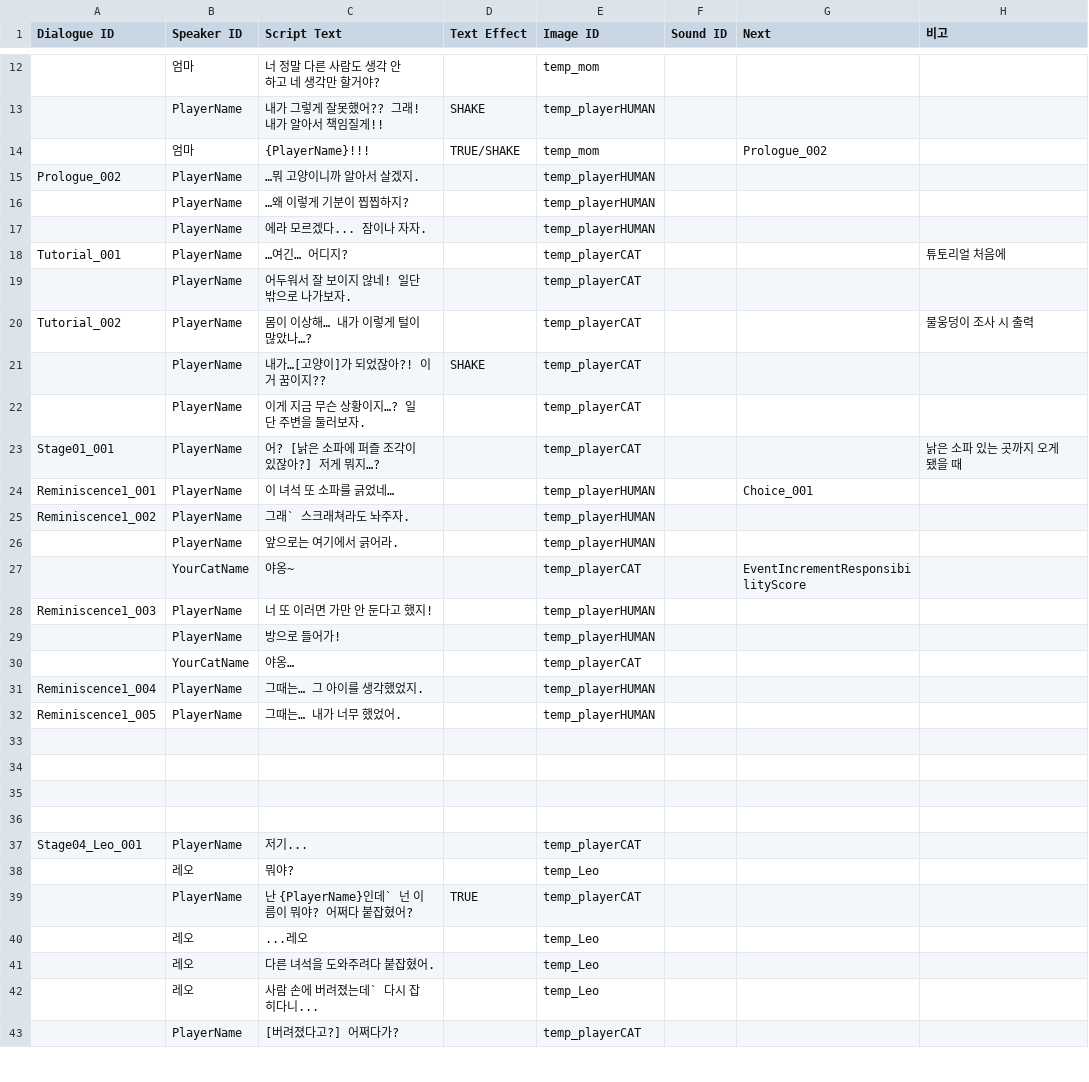
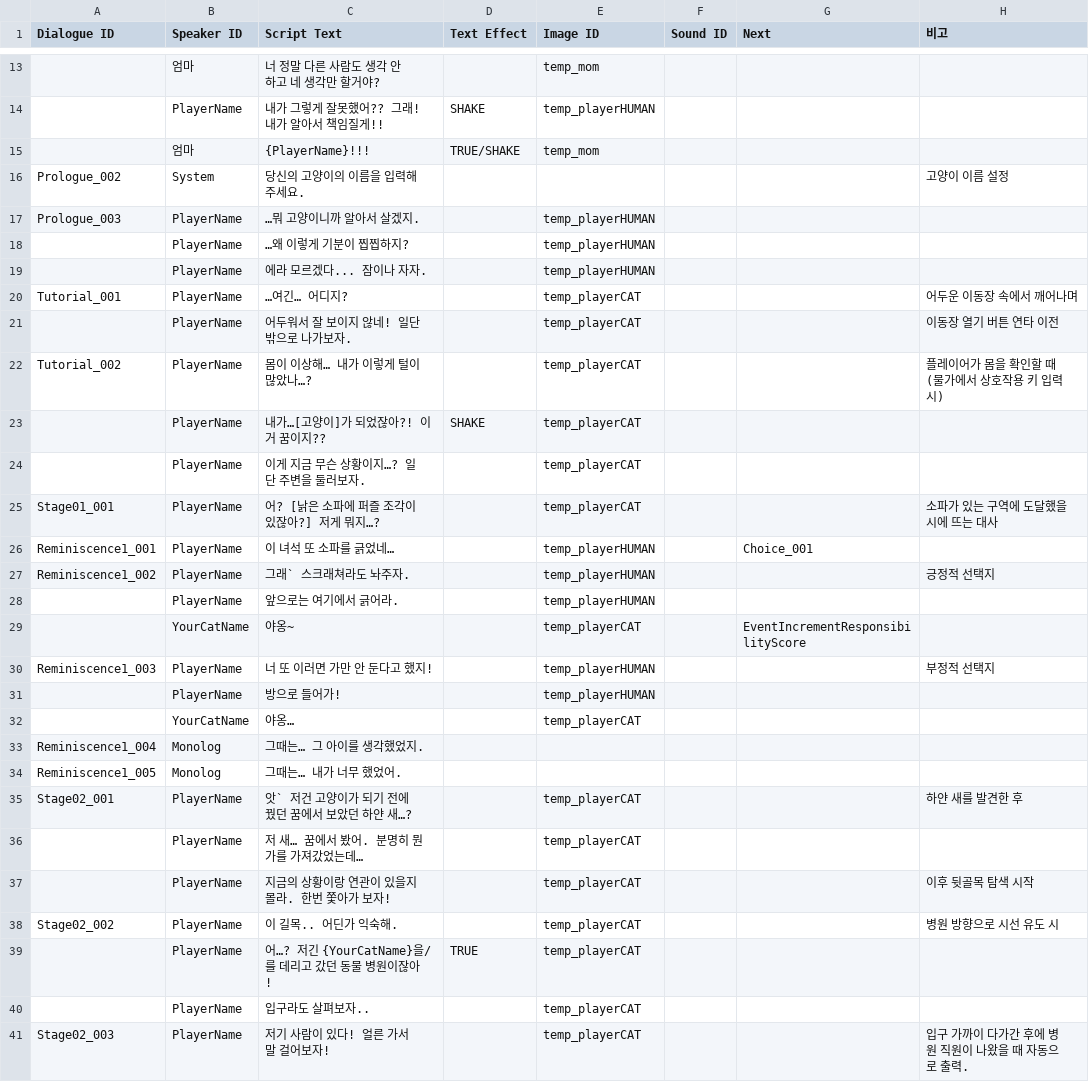
Before and after one commit to zen0113/FourFootsteps, a CSV file: Assets/Resources/Datas/dialogues.csv, drawn as a sheet; only a part is shown, gaps mark what is left out; the shorter side is filled out with more unchanged rows; addresses are those after the commit; the diff covers the shown part only; the diff names each change by its address in the sheet, - before the commit and + after, or states it on an @@ line.

```diff
--- a/Assets/Resources/Datas/dialogues.csv
+++ b/Assets/Resources/Datas/dialogues.csv
-G15 (Next): Prologue_002
+G15 (Next): (empty)
+row 16: Prologue_002 | System | 당신의 고양이의 이름을 입력해주세요. |  |  |  |  | 고양이 이름 설정
-A17 (Dialogue ID): Prologue_002
+A17 (Dialogue ID): Prologue_003
-H20 (비고): 튜토리얼 처음에
+H20 (비고): 어두운 이동장 속에서 깨어나며
-H21 (비고): (empty)
+H21 (비고): 이동장 열기 버튼 연타 이전
-H22 (비고): 물웅덩이 조사 시 출력
+H22 (비고): 플레이어가 몸을 확인할 때 (물가에서 상호작용 키 입력 시)
-H25 (비고): 낡은 소파 있는 곳까지 오게 됐을 때
+H25 (비고): 소파가 있는 구역에 도달했을 시에 뜨는 대사
-H27 (비고): (empty)
+H27 (비고): 긍정적 선택지
-H30 (비고): (empty)
+H30 (비고): 부정적 선택지
-B33:B34 (Speaker ID): PlayerName
+B33:B34 (Speaker ID): Monolog
-E33:E34 (Image ID): temp_playerHUMAN
+E33:E34 (Image ID): (empty)
+row 35: Stage02_001 | PlayerName | 앗` 저건 고양이가 되기 전에 꿨던 꿈에서 보았던 하얀 새…? |  | temp_playerCAT |  |  | 하얀 새를 발견한 후
+row 36:  | PlayerName | 저 새… 꿈에서 봤어. 분명히 뭔가를 가져갔었는데… |  | temp_playerCAT
+row 37:  | PlayerName | 지금의 상황이랑 연관이 있을지 몰라. 한번 쫓아가 보자! |  | temp_playerCAT |  |  | 이후 뒷골목 탐색 시작
+row 38: Stage02_002 | PlayerName | 이 길목.. 어딘가 익숙해. |  | temp_playerCAT |  |  | 병원 방향으로 시선 유도 시
+row 39:  | PlayerName | 어…? 저긴 {YourCatName}을/를 데리고 갔던 동물 병원이잖아! | TRUE | temp_playerCAT
+row 40:  | PlayerName | 입구라도 살펴보자.. |  | temp_playerCAT
+row 41: Stage02_003 | PlayerName | 저기 사람이 있다! 얼른 가서 말 걸어보자! |  | temp_playerCAT |  |  | 입구 가까이 다가간 후에 병원 직원이 나왔을 때 자동으로 출력.
```
Also changed, not shown: 38 added rows elsewhere in this file, Assets/Resources/Datas/choices.csv, Assets/Resources/Datas/events.csv, 17 other files.
